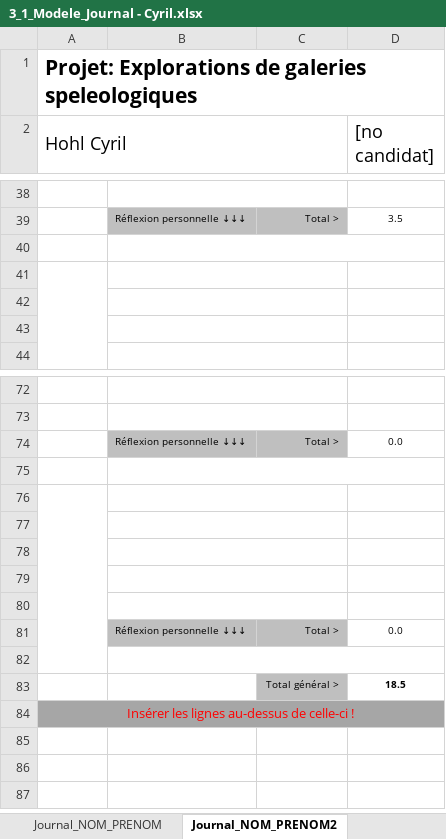
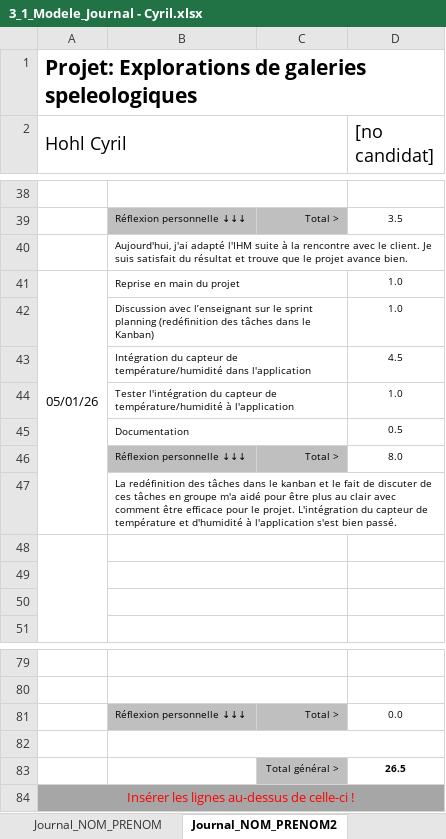
Before and after one commit to bardy-maxime-emf/Explorations-de-galeries-speleologiques, an Excel workbook: documentation/3_1_Modele_Journal - Cyril.xlsx, sheet Journal_NOM_PRENOM2, drawn as a sheet; only a part is shown, gaps mark what is left out; values as stored, in another font and other column widths than the file's, no borders; conditional formats not drawn; removed rows and columns are numbered as before the commit, all else as after; the diff names each change by its address in the sheet, - before the commit and + after, or states it on an @@ line.

Commit message:
Journal

```diff
--- a/documentation/3_1_Modele_Journal - Cyril.xlsx (sheet Journal_NOM_PRENOM2)
+++ b/documentation/3_1_Modele_Journal - Cyril.xlsx (sheet Journal_NOM_PRENOM2)
-B40: (empty)
+B40: Aujourd'hui, j'ai adapté l'IHM suite à la rencontre avec le client. Je suis satisfait du résultat et trouve que le projet avance bien.
+row 41: 05/01/26 | Reprise en main du projet |  | 1.0
+row 42:  | Discussion avec l’enseignant sur le sprint planning (redéfinition des tâches dans le Kanban) |  | 1.0
+row 43:  | Intégration du capteur de température/humidité dans l'application |  | 4.5
+row 44:  | Tester l'intégration du capteur de température/humidité à l'application |  | 1.0
+row 45:  | Documentation |  | 0.5
+row 46:  | Réflexion personnelle ↓↓↓ | Total > | 8.0
+row 47:  | La redéfinition des tâches dans le kanban et le fait de discuter de ces tâches en groupe m'a aidé pour être plus au clair avec comment être efficace pour le projet. L'intégration du capteur de température et d'humidité à l'application s'est bien passé.
-A76:A82 merged
-B76:C76 merged
-row 83: (empty)
+row 83:  |  | Total général > | 26.5
-C83 fill: none
+C83 fill: #BFBFBF
-row 77: (empty)
-row 78: (empty)
-row 79: (empty)
-row 80: (empty)
-row 81:  | Réflexion personnelle ↓↓↓ | Total > | 0.0
-row 82: (empty)
-row 83:  |  | Total général > | 18.5
```
Also changed, not shown: formulas that keep their value.
